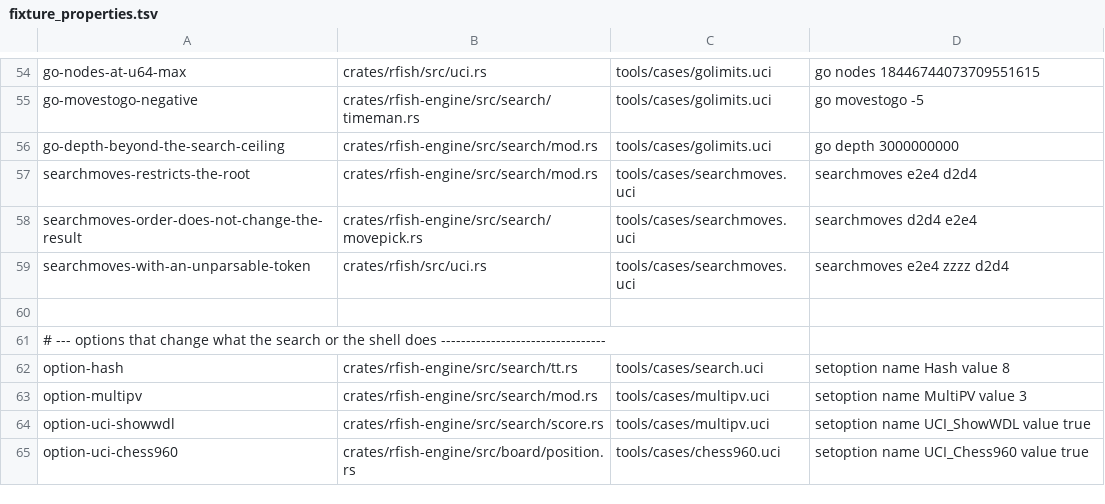
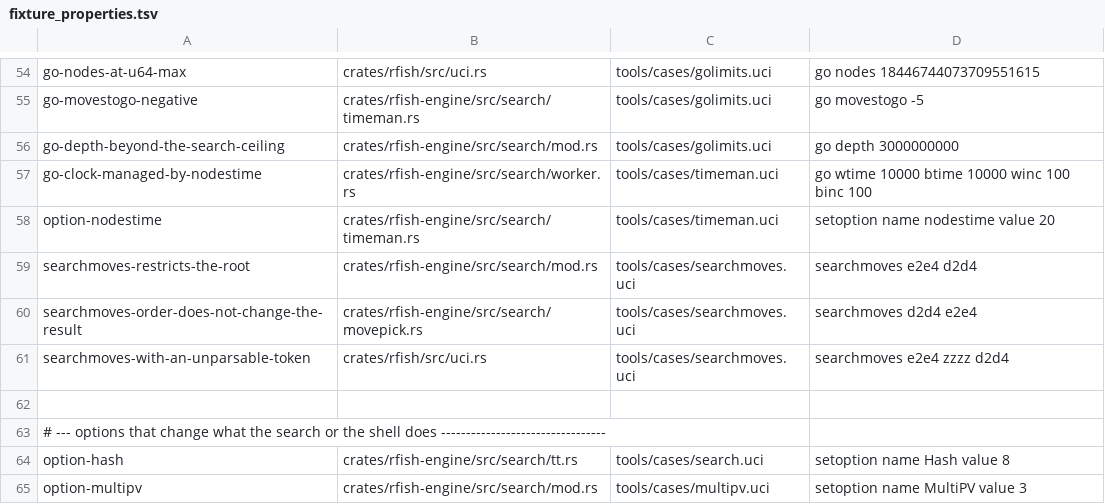
Before and after one commit to ppigazzini/rfish, a TSV file: tools/fixture_properties.tsv, drawn as a sheet; only a part is shown, gaps mark what is left out; the shorter side is filled out with more unchanged rows.

Commit message:
fix(search): count a best-move change once, where upstream does
Iterative deepening added a best-move change of its own whenever an
iteration's first move differed from the last one's, on top of the change the
root search had already counted when it adopted that move (`move_count > 1 &&
pv_index == 0`). Upstream counts only the latter: its iteration block updates
`lastBestMoveDepth` and nothing else. The extra count fed straight into
`bestMoveInstability`, so every unstable move bought more time than
upstream's, and through `increase_depth` it reached the tree as well. The
increment has been there since 609570f.

No fixed-depth gate can see it: the bench never consults a clock, and no case
under tools/cases/ gave the engine one. Under `nodestime` the clock is a node
count, so a time-managed search is as deterministic as a bench. Four
positions at `nodestime 300`, `go wtime 20000 btime 20000 winc 200 binc
200`, every `info depth` and `bestmove` line with the clock fields stripped,
against the oracle at 5c4cef0bf:

  before   95 vs 96 lines, 2 of 4 searches differ (one depth-24 tree, one
           extra iteration and a different ponder move)
  after    95 lines, byte-identical

`tools/cases/timeman.uci` makes that a golden: one such search, small enough
for the gate profile, its golden re-derived from the oracle with
`golden-audit --write timeman`. It was SEEN TO FAIL on the tree before this
fix, and passes after:

  cargo xtask golden (before)
    timeman, line 17: golden "... depth 15 ... nodes 49278 ..."
                      engine "... depth 15 ... nodes 56862 ..."
    FAIL golden: golden mismatches: timeman
  cargo xtask golden (after)
    golden: 17 of 17 cases match

`tools/fixture_properties.tsv` classifies it under two new properties, the
managed clock and the `nodestime` option. The bench is untouched, 1559611:

  cargo xtask budget-ab --base 576285c, 139113 nodes on both sides
    avx2    -450 (-0.0000%)
    sse41   -219 (-0.0000%)

```diff
--- a/tools/fixture_properties.tsv
+++ b/tools/fixture_properties.tsv
@@ -56,2 +56,4 @@ go-movestogo-negative	crates/rfish-engine/src/search/timeman.rs	tools/cases/goli
 go-depth-beyond-the-search-ceiling	crates/rfish-engine/src/search/mod.rs	tools/cases/golimits.uci	go depth 3000000000
+go-clock-managed-by-nodestime	crates/rfish-engine/src/search/worker.rs	tools/cases/timeman.uci	go wtime 10000 btime 10000 winc 100 binc 100
+option-nodestime	crates/rfish-engine/src/search/timeman.rs	tools/cases/timeman.uci	setoption name nodestime value 20
 searchmoves-restricts-the-root	crates/rfish-engine/src/search/mod.rs	tools/cases/searchmoves.uci	searchmoves e2e4 d2d4
```
Also changed, not shown: 4 other files.
